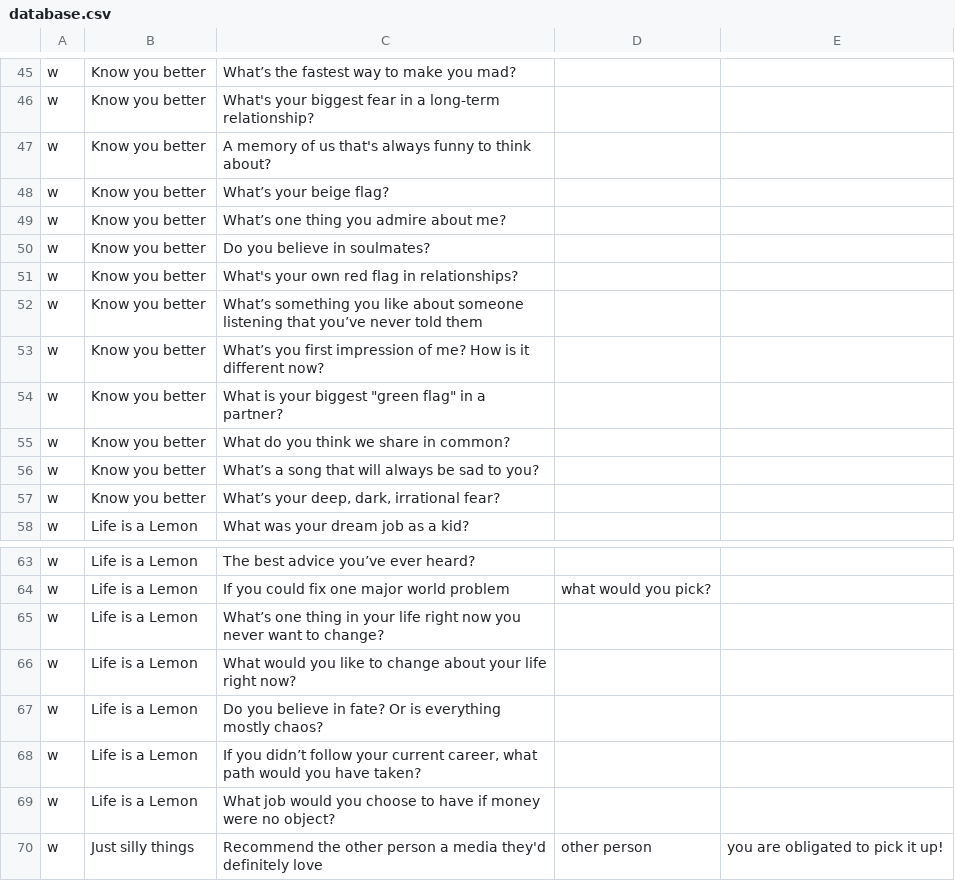
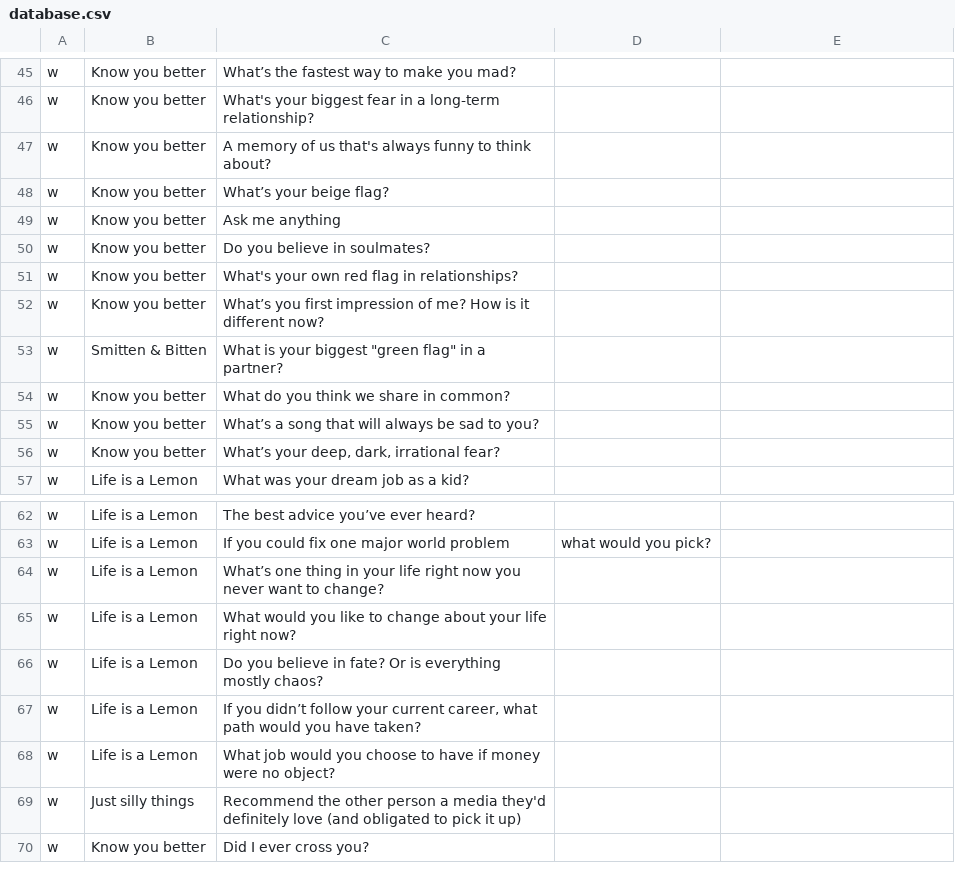
Before and after one commit to mimkis/downforachat, a CSV file: database.csv, drawn as a sheet; only a part is shown, gaps mark what is left out.

Commit message:
Update database.csv

```diff
--- a/database.csv
+++ b/database.csv
@@ -48,8 +48,7 @@ w,Know you better,A memory of us that's always funny to think about?
 w,Know you better,What’s your beige flag?
-w,Know you better,What’s one thing you admire about me?
+w,Know you better,Ask me anything
 w,Know you better,Do you believe in soulmates?
 w,Know you better,What's your own red flag in relationships?
-w,Know you better,What’s something you like about someone listening that you’ve never told them
 w,Know you better,What’s you first impression of me? How is it different now?
-w,Know you better,"What is your biggest ""green flag"" in a partner?"
+w,Smitten & Bitten,"What is your biggest ""green flag"" in a partner?"
 w,Know you better,What do you think we share in common?
@@ -69,2 +68,3 @@ w,Life is a Lemon,"If you didn’t follow your current career, what path would y
 w,Life is a Lemon,What job would you choose to have if money were no object?
-w,Just silly things,Recommend the other person a media they'd definitely love, other person, you are obligated to pick it up!
+w,Just silly things,Recommend the other person a media they'd definitely love (and obligated to pick it up)
+w,Know you better, Did I ever cross you?
```
